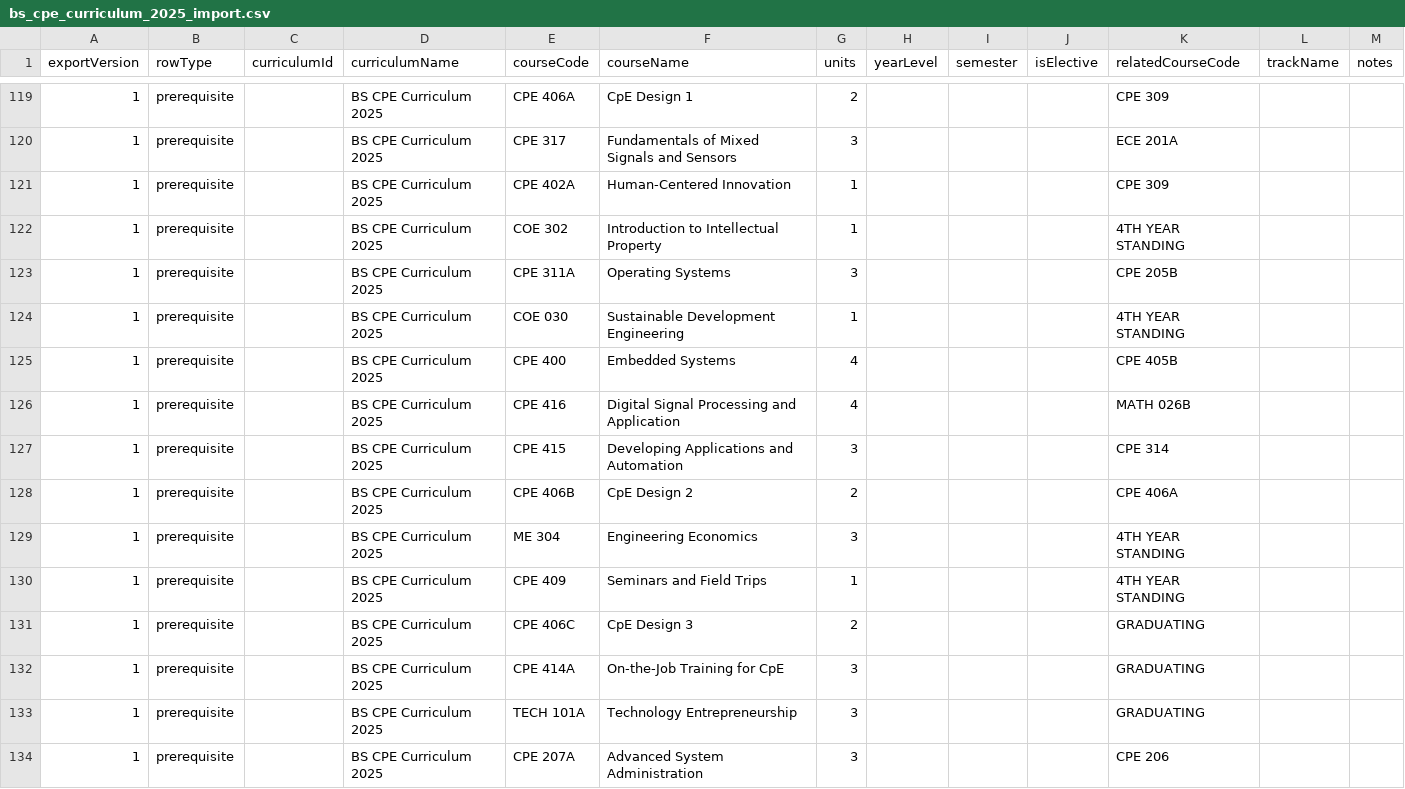
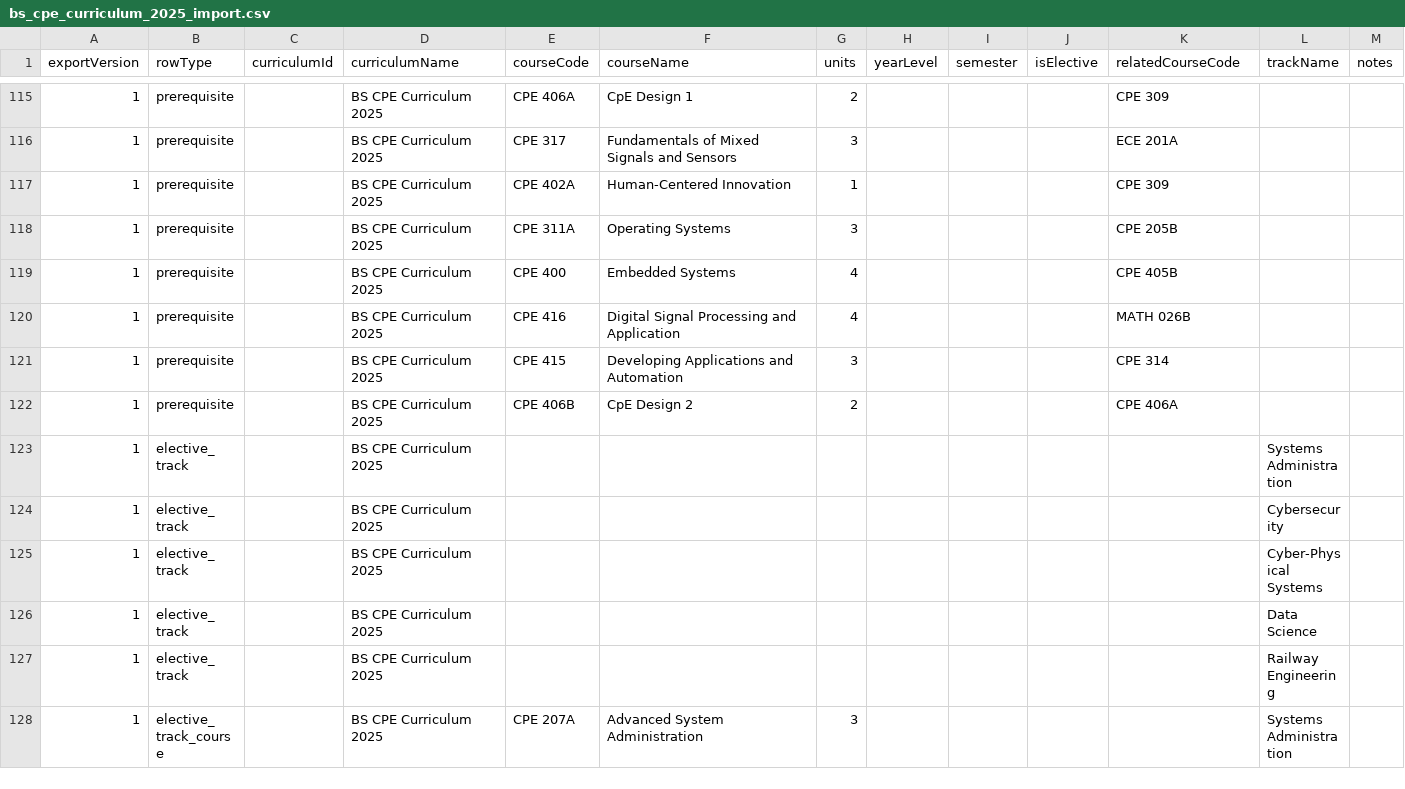
Before and after one commit to ToxicityRadius/Student-Advising-Portal, a CSV file: data/curriculum_import_ready/bs_cpe_curriculum_2025_import.csv, drawn as a sheet; only a part is shown, gaps mark what is left out; the shorter side is filled out with more unchanged rows; the diff covers the shown part only.

Commit message:
just a lot more fixes for the sar, csv import/export, and pdf generation

```diff
--- a/data/curriculum_import_ready/bs_cpe_curriculum_2025_import.csv
+++ b/data/curriculum_import_ready/bs_cpe_curriculum_2025_import.csv
@@ -121,5 +117,3 @@ exportVersion,rowType,curriculumId,curriculumName,courseCode,courseName,units,ye
 1,prerequisite,,BS CPE Curriculum 2025,CPE 402A,Human-Centered Innovation,1,,,,CPE 309,,
-1,prerequisite,,BS CPE Curriculum 2025,COE 302,Introduction to Intellectual Property,1,,,,4TH YEAR STANDING,,
 1,prerequisite,,BS CPE Curriculum 2025,CPE 311A,Operating Systems,3,,,,CPE 205B,,
-1,prerequisite,,BS CPE Curriculum 2025,COE 030,Sustainable Development Engineering,1,,,,4TH YEAR STANDING,,
 1,prerequisite,,BS CPE Curriculum 2025,CPE 400,Embedded Systems,4,,,,CPE 405B,,
@@ -128,7 +122 @@ exportVersion,rowType,curriculumId,curriculumName,courseCode,courseName,units,ye
 1,prerequisite,,BS CPE Curriculum 2025,CPE 406B,CpE Design 2,2,,,,CPE 406A,,
-1,prerequisite,,BS CPE Curriculum 2025,ME 304,Engineering Economics,3,,,,4TH YEAR STANDING,,
-1,prerequisite,,BS CPE Curriculum 2025,CPE 409,Seminars and Field Trips,1,,,,4TH YEAR STANDING,,
-1,prerequisite,,BS CPE Curriculum 2025,CPE 406C,CpE Design 3,2,,,,GRADUATING,,
-1,prerequisite,,BS CPE Curriculum 2025,CPE 414A,On-the-Job Training for CpE,3,,,,GRADUATING,,
-1,prerequisite,,BS CPE Curriculum 2025,TECH 101A,Technology Entrepreneurship,3,,,,GRADUATING,,
-1,prerequisite,,BS CPE Curriculum 2025,CPE 207A,Advanced System Administration,3,,,,CPE 206,,
```
Also changed, not shown: 17 removed rows and 1 edited cell elsewhere in this file, data/curriculum_import_ready/bs_cpe_curriculum_2018_import.csv, data/curriculum_import_ready/bs_cpe_curriculum_2023_import.csv, 6 other files.
